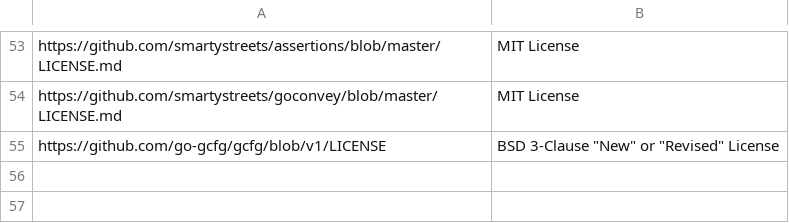
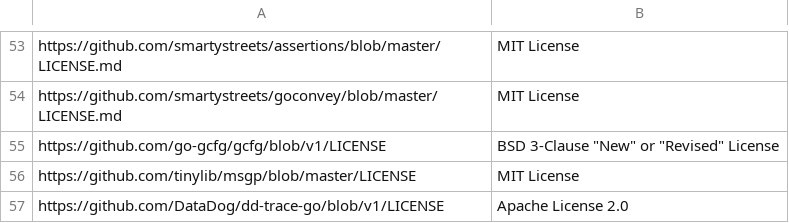
Before and after one commit to SeldonIO/seldon-core, a CSV file: executor/licenses/additional_license_info.csv, drawn as a sheet; only a part is shown, gaps mark what is left out; the diff names each change by its address in the sheet, - before the commit and + after, or states it on an @@ line.

```diff
--- a/executor/licenses/additional_license_info.csv
+++ b/executor/licenses/additional_license_info.csv
+row 56: https://github.com/tinylib/msgp/blob/master/LICENSE | MIT License
+row 57: https://github.com/DataDog/dd-trace-go/blob/v1/LICENSE | Apache License 2.0
```
Also changed, not shown: executor/licenses/license_info.csv, 3 other files.
